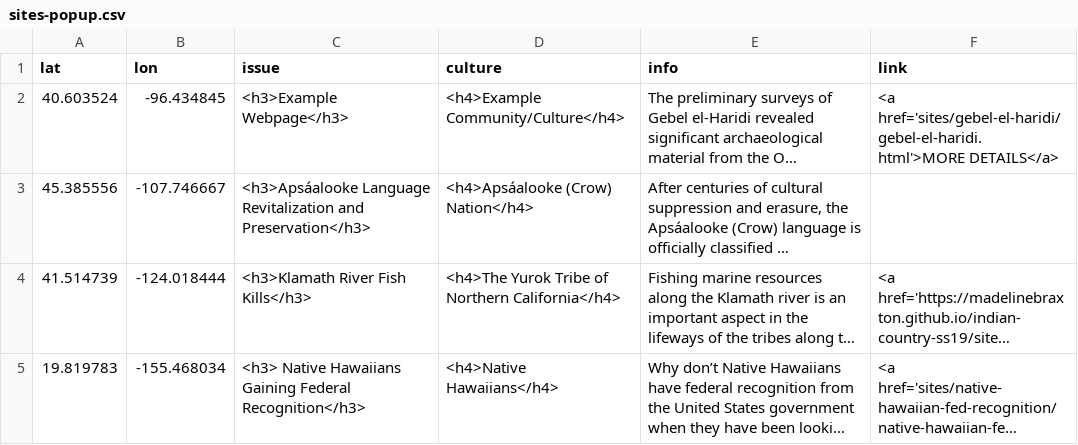
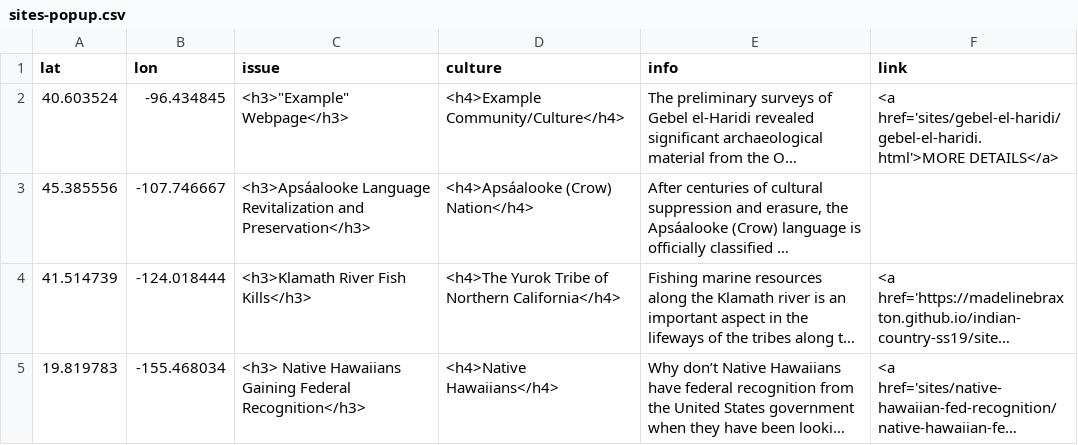
Before and after one commit to msu-anthropology/indian-country-ss20, a CSV file: sites-popup.csv, drawn as a sheet; only a part is shown; long unchanged cells end in …; the diff names each change by its address in the sheet, - before the commit and + after, or states it on an @@ line.

Commit message:
Update sites-popup.csv

```diff
--- a/sites-popup.csv
+++ b/sites-popup.csv
-C2 (issue): <h3>Example Webpage</h3>
+C2 (issue): <h3>"Example" Webpage</h3>
```
